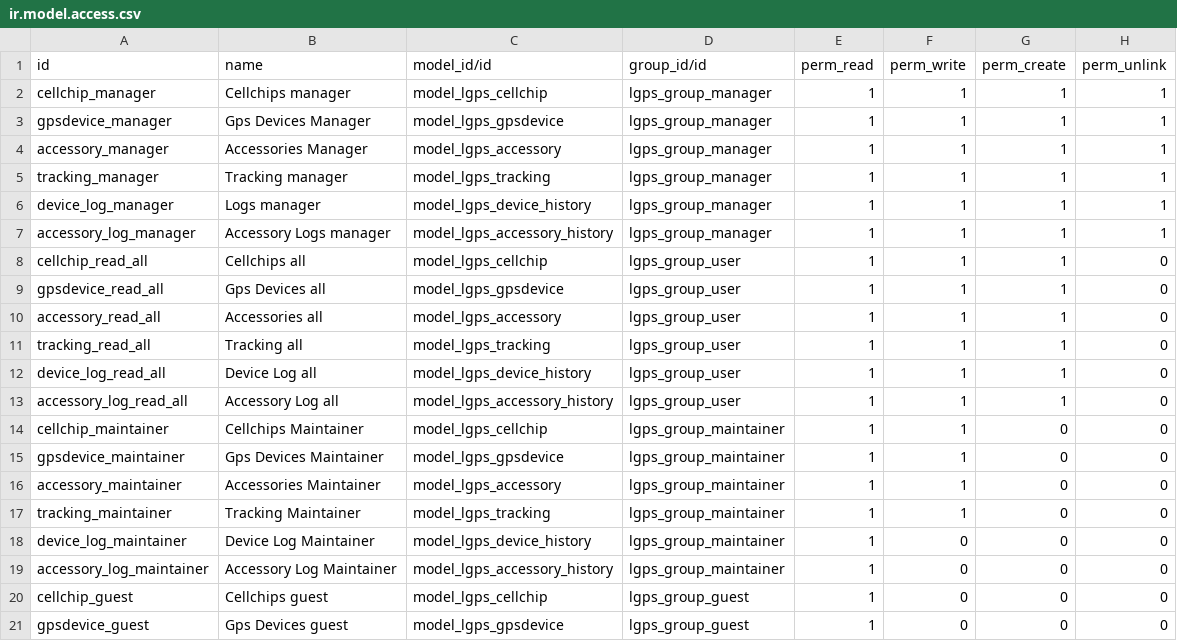
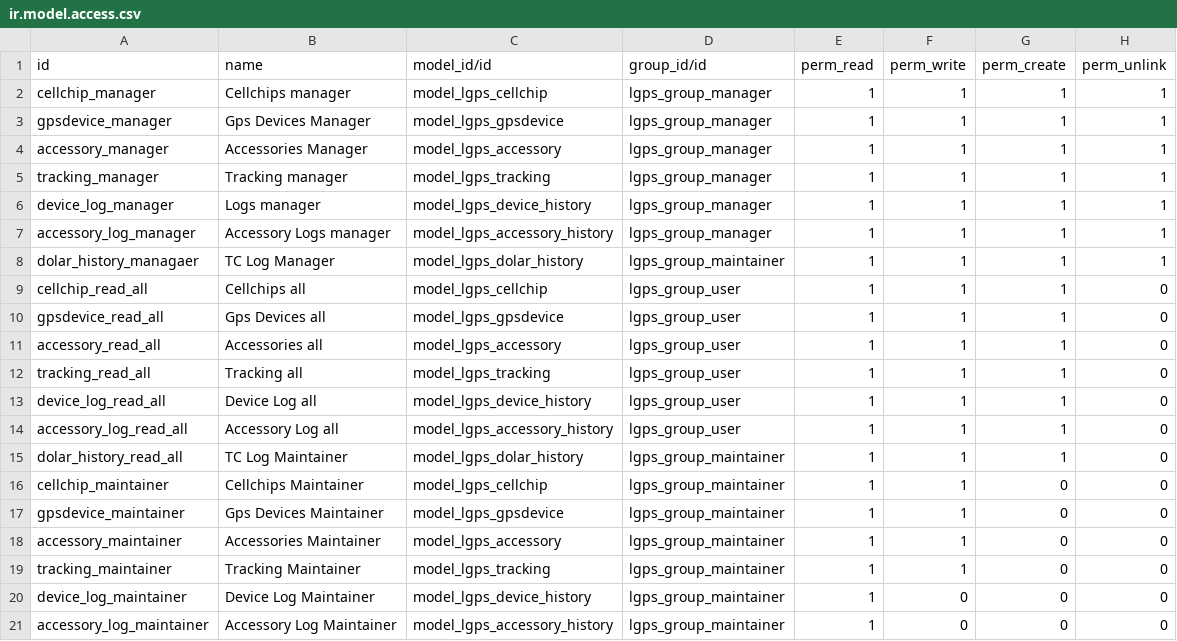
Before and after one commit to intralix/lgps, a CSV file: lgps/security/ir.model.access.csv, drawn as a sheet; only a part is shown; the shorter side is filled out with more unchanged rows; the diff names each change by its address in the sheet, - before the commit and + after, or states it on an @@ line.

Commit message:
Device Comments and TC History

```diff
--- a/lgps/security/ir.model.access.csv
+++ b/lgps/security/ir.model.access.csv
+row 8: dolar_history_managaer | TC Log Manager | model_lgps_dolar_history | lgps_group_maintainer | 1 | 1 | 1 | 1
+row 15: dolar_history_read_all | TC Log Maintainer | model_lgps_dolar_history | lgps_group_maintainer | 1 | 1 | 1 | 0
```
Also changed, not shown: 7 other files.
